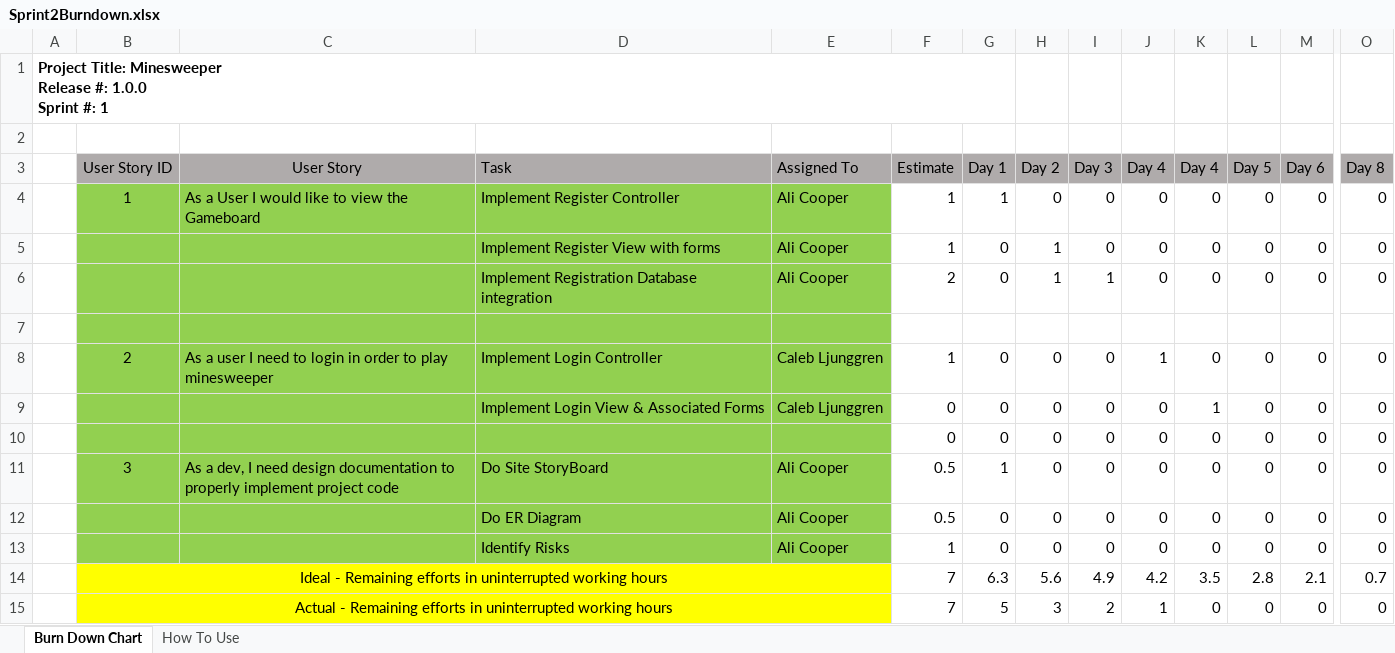
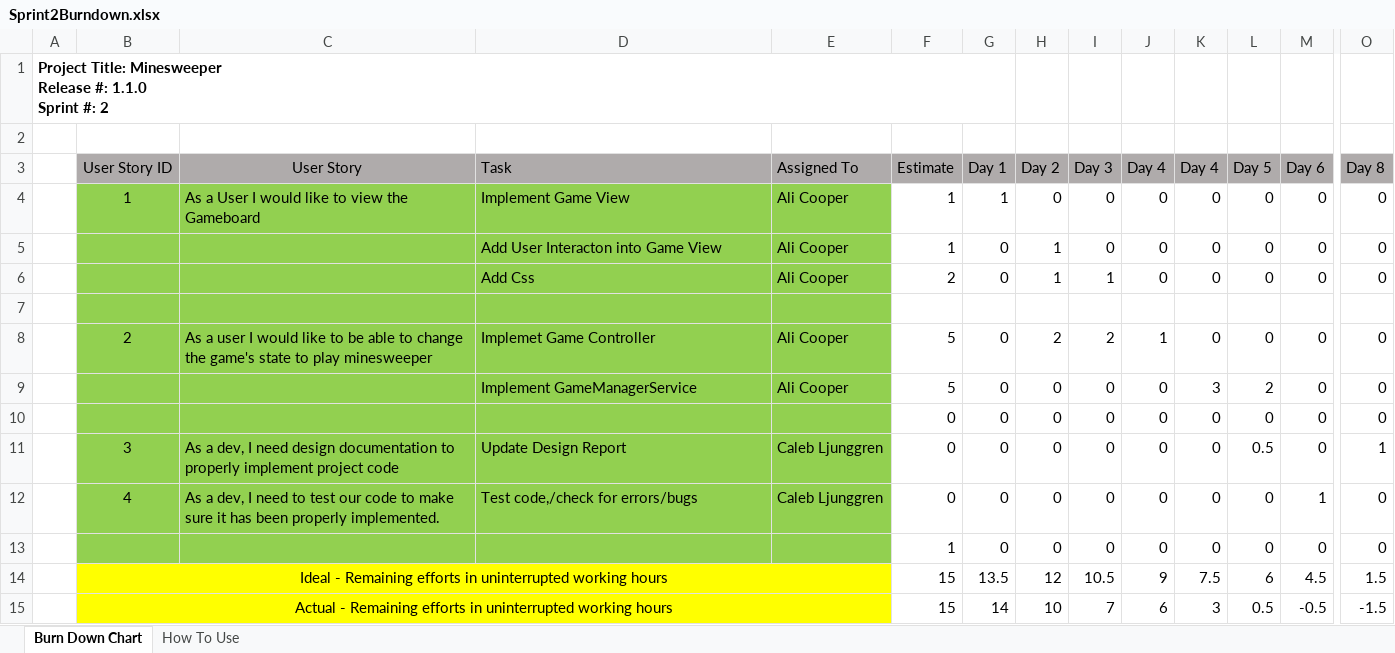
Before and after one commit to n4n0byte/Minesweeper, an Excel workbook: Documentation/Scrum/Sprint2Burndown.xlsx, sheet Burn Down Chart, drawn as a sheet; only a part is shown, gaps mark what is left out; values as stored, in another font and other column widths than the file's, no borders; charts and pictures not drawn; removed rows and columns are numbered as before the commit, all else as after; rows hold the shown columns only; ↵ is a line break in a cell; the diff names each change by its address in the sheet, - before the commit and + after, or states it on an @@ line.

```diff
--- a/Documentation/Scrum/Sprint2Burndown.xlsx (sheet Burn Down Chart)
+++ b/Documentation/Scrum/Sprint2Burndown.xlsx (sheet Burn Down Chart)
-A1: …Release #: 1.0.0 ↵ Sprint #: 1
+A1: …Release #: 1.1.0 ↵ Sprint #: 2
-D4 (Task): Implement Register Controller
+D4 (Task): Implement Game View
-D5 (Task): Implement Register View with forms
+D5 (Task): Add User Interacton into Game View
-D6 (Task): Implement Registration Database integration
+D6 (Task): Add Css
-C8 (User Story): …user I need to login in order to play…
+C8 (User Story): …user I would like to be able to change the game's state to play…
-D8 (Task): Implement Login Controller
+D8 (Task): Implemet Game Controller
-E8:E9 (Assigned To): Caleb Ljunggren
+E8:E9 (Assigned To): Ali Cooper
-F8 (Estimate): 1
+F8 (Estimate): 5
-H8 (Day 2): 0
+H8 (Day 2): 2
-I8 (Day 3): 0
+I8 (Day 3): 2
-D9 (Task): Implement Login View & Associated Forms
+D9 (Task): Implement GameManagerService
-F9 (Estimate): 0
+F9 (Estimate): 5
-K9 (Day 4): 1
+K9 (Day 4): 3
-L9 (Day 5): 0
+L9 (Day 5): 2
-D11 (Task): Do Site StoryBoard
+D11 (Task): Update Design Report
-E11:E12 (Assigned To): Ali Cooper
+E11:E12 (Assigned To): Caleb Ljunggren
-F11:F12 (Estimate): 0.5
+F11:F12 (Estimate): 0
-G11 (Day 1): 1
+G11 (Day 1): 0
-L11 (Day 5): 0
+L11 (Day 5): 0.5
-O11 (Day 8): 0
+O11 (Day 8): 1
-B12 (User Story ID): (empty)
+B12 (User Story ID): 4
-C12 (User Story): (empty)
+C12 (User Story): As a dev, I need to test our code to make sure it has been properly implemented.
-D12 (Task): Do ER Diagram
+D12 (Task): Test code,/check for errors/bugs
-M12 (Day 6): 0
+M12 (Day 6): 1
-D13 (Task): Identify Risks
+D13 (Task): (empty)
-E13 (Assigned To): Ali Cooper
+E13 (Assigned To): (empty)
-row 14:  | Ideal - Remaining efforts in uninterrupted working hours |  |  |  | 7 | 6.3 | 5.6 | 4.9 | 4.2 | 3.5 | 2.8 | 2.1 | 0.7
-row 15:  | Actual - Remaining efforts in uninterrupted working hours |  |  |  | 7 | 5 | 3 | 2 | 1 | 0 | 0 | 0 | 0
+row 14:  | Ideal - Remaining efforts in uninterrupted working hours |  |  |  | 15 | 13.5 | 12 | 10.5 | 9 | 7.5 | 6 | 4.5 | 1.5
+row 15:  | Actual - Remaining efforts in uninterrupted working hours |  |  |  | 15 | 14 | 10 | 7 | 6 | 3 | 0.5 | -0.5 | -1.5
```
Also changed, not shown: 1 other file.
